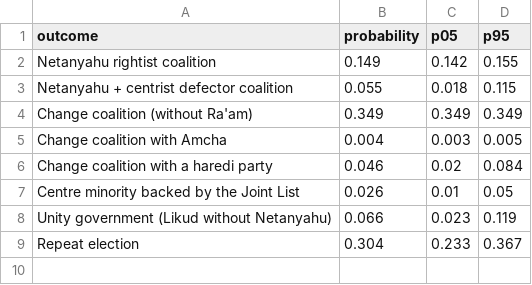
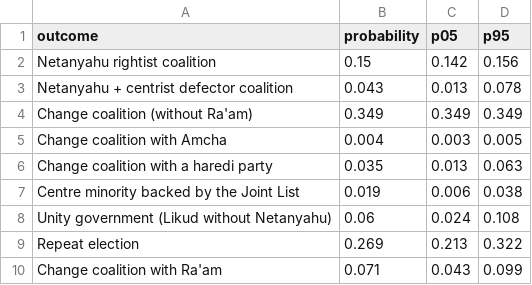
Before and after one commit to idoherling/2026_Election_Model, a CSV file: data/processed/government_formation.csv, drawn as a sheet.

```diff
--- a/data/processed/government_formation.csv
+++ b/data/processed/government_formation.csv
@@ -1,9 +1,10 @@
 outcome,probability,p05,p95
-Netanyahu rightist coalition,0.149,0.142,0.155
-Netanyahu + centrist defector coalition,0.055,0.018,0.115
+Netanyahu rightist coalition,0.15,0.142,0.156
+Netanyahu + centrist defector coalition,0.043,0.013,0.078
 Change coalition (without Ra'am),0.349,0.349,0.349
 Change coalition with Amcha,0.004,0.003,0.005
-Change coalition with a haredi party,0.046,0.02,0.084
-Centre minority backed by the Joint List,0.026,0.01,0.05
-Unity government (Likud without Netanyahu),0.066,0.023,0.119
-Repeat election,0.304,0.233,0.367
+Change coalition with a haredi party,0.035,0.013,0.063
+Centre minority backed by the Joint List,0.019,0.006,0.038
+Unity government (Likud without Netanyahu),0.06,0.024,0.108
+Repeat election,0.269,0.213,0.322
+Change coalition with Ra'am,0.071,0.043,0.099
```
Also changed, not shown: data/processed/government_sensitivity.csv, data/processed/pm_probabilities.csv, 3 other files.
